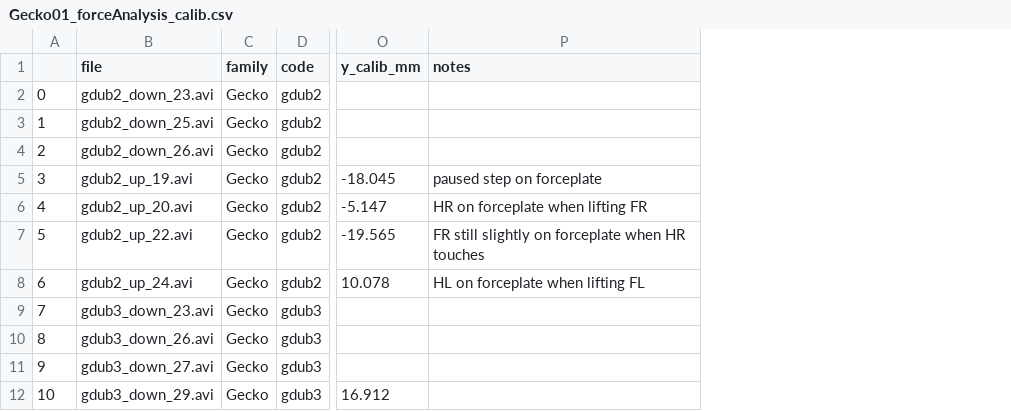
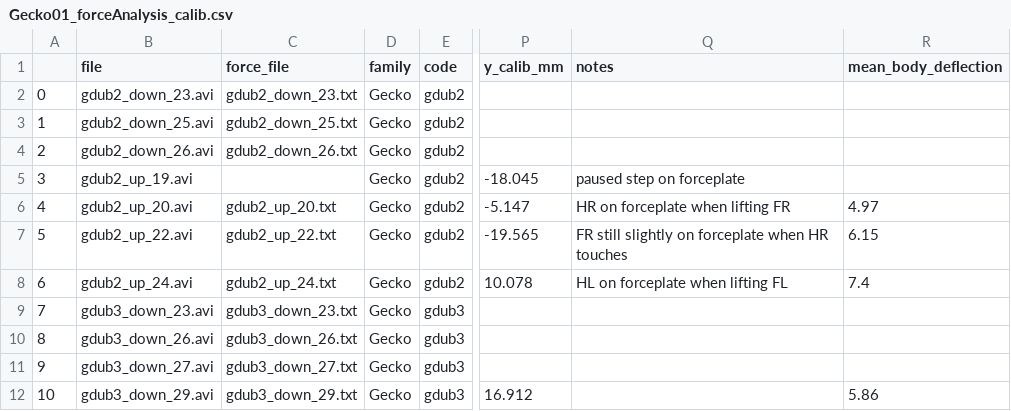
Before and after one commit to JojoReikun/ClimbingLizardForceAnalysis, a CSV file: lizard_forceAnalysis_files/Gecko01/Gecko01_forceAnalysis_calib.csv, drawn as a sheet; only a part is shown, gaps mark what is left out; the diff names each change by its address in the sheet, - before the commit and + after, or states it on an @@ line.

Commit message:
added framerate to all files and finishes Gecko04. Also added body deflection to Gecko01

```diff
--- a/lizard_forceAnalysis_files/Gecko01/Gecko01_forceAnalysis_calib.csv
+++ b/lizard_forceAnalysis_files/Gecko01/Gecko01_forceAnalysis_calib.csv
+column C (force_file), rows 2-12: gdub2_down_23.txt | gdub2_down_25.txt | gdub2_down_26.txt |  | gdub2_up_20.txt | gdub2_up_22.txt | gdub2_up_24.txt | gdub3_down_23.txt | gdub3_down_26.txt | gdub3_down_27.txt | gdub3_down_29.txt
+column R (mean_body_deflection), rows 6-12: 4.97 | 6.15 | 7.4 |  |  |  | 5.86
```
Also changed, not shown: lizard_forceAnalysis_files/Gecko03/Gecko03_forceAnalysis_calib.csv, 1 other file.
